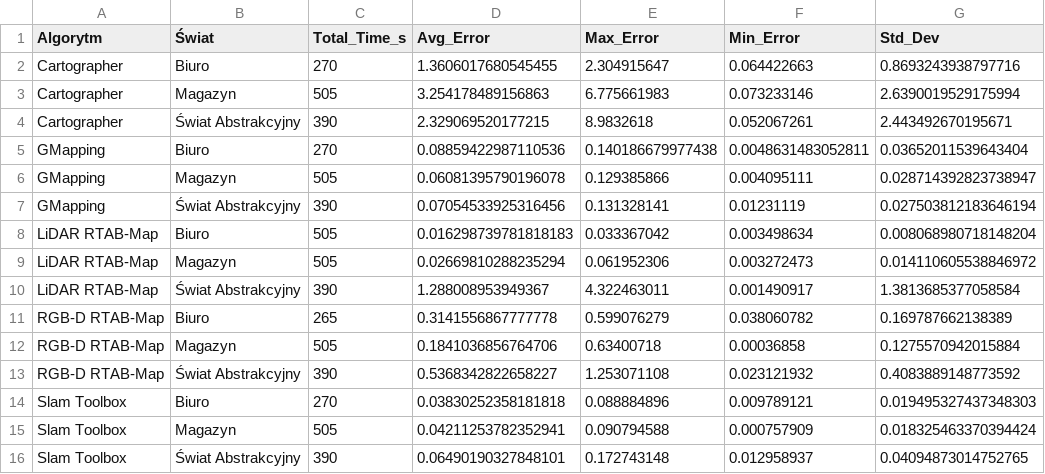
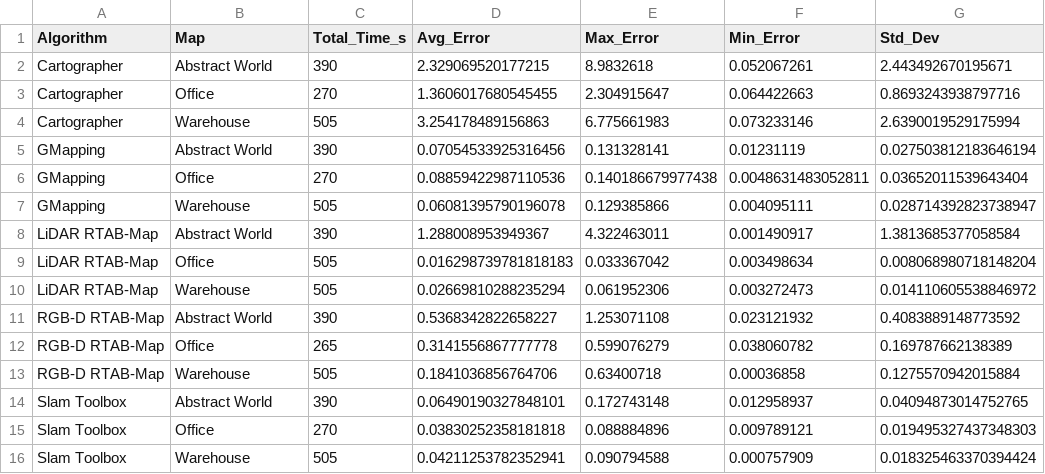
Before and after one commit to jasiex01/slam_comparison_tools, a CSV file: slam_analysis_output/summary_statistics.csv, drawn as a sheet.

```diff
--- a/slam_analysis_output/summary_statistics.csv
+++ b/slam_analysis_output/summary_statistics.csv
@@ -1,16 +1,16 @@
-Algorytm,Świat,Total_Time_s,Avg_Error,Max_Error,Min_Error,Std_Dev
-Cartographer,Biuro,270,1.3606017680545455,2.304915647,0.064422663,0.8693243938797716
-Cartographer,Magazyn,505,3.254178489156863,6.775661983,0.073233146,2.6390019529175994
-Cartographer,Świat Abstrakcyjny,390,2.329069520177215,8.9832618,0.052067261,2.443492670195671
-GMapping,Biuro,270,0.08859422987110536,0.140186679977438,0.0048631483052811,0.03652011539643404
-GMapping,Magazyn,505,0.06081395790196078,0.129385866,0.004095111,0.028714392823738947
-GMapping,Świat Abstrakcyjny,390,0.07054533925316456,0.131328141,0.01231119,0.027503812183646194
-LiDAR RTAB-Map,Biuro,505,0.016298739781818183,0.033367042,0.003498634,0.008068980718148204
-LiDAR RTAB-Map,Magazyn,505,0.02669810288235294,0.061952306,0.003272473,0.014110605538846972
-LiDAR RTAB-Map,Świat Abstrakcyjny,390,1.288008953949367,4.322463011,0.001490917,1.3813685377058584
-RGB-D RTAB-Map,Biuro,265,0.3141556867777778,0.599076279,0.038060782,0.169787662138389
-RGB-D RTAB-Map,Magazyn,505,0.1841036856764706,0.63400718,0.00036858,0.1275570942015884
-RGB-D RTAB-Map,Świat Abstrakcyjny,390,0.5368342822658227,1.253071108,0.023121932,0.4083889148773592
-Slam Toolbox,Biuro,270,0.03830252358181818,0.088884896,0.009789121,0.019495327437348303
-Slam Toolbox,Magazyn,505,0.04211253782352941,0.090794588,0.000757909,0.018325463370394424
-Slam Toolbox,Świat Abstrakcyjny,390,0.06490190327848101,0.172743148,0.012958937,0.04094873014752765
+Algorithm,Map,Total_Time_s,Avg_Error,Max_Error,Min_Error,Std_Dev
+Cartographer,Abstract World,390,2.329069520177215,8.9832618,0.052067261,2.443492670195671
+Cartographer,Office,270,1.3606017680545455,2.304915647,0.064422663,0.8693243938797716
+Cartographer,Warehouse,505,3.254178489156863,6.775661983,0.073233146,2.6390019529175994
+GMapping,Abstract World,390,0.07054533925316456,0.131328141,0.01231119,0.027503812183646194
+GMapping,Office,270,0.08859422987110536,0.140186679977438,0.0048631483052811,0.03652011539643404
+GMapping,Warehouse,505,0.06081395790196078,0.129385866,0.004095111,0.028714392823738947
+LiDAR RTAB-Map,Abstract World,390,1.288008953949367,4.322463011,0.001490917,1.3813685377058584
+LiDAR RTAB-Map,Office,505,0.016298739781818183,0.033367042,0.003498634,0.008068980718148204
+LiDAR RTAB-Map,Warehouse,505,0.02669810288235294,0.061952306,0.003272473,0.014110605538846972
+RGB-D RTAB-Map,Abstract World,390,0.5368342822658227,1.253071108,0.023121932,0.4083889148773592
+RGB-D RTAB-Map,Office,265,0.3141556867777778,0.599076279,0.038060782,0.169787662138389
+RGB-D RTAB-Map,Warehouse,505,0.1841036856764706,0.63400718,0.00036858,0.1275570942015884
+Slam Toolbox,Abstract World,390,0.06490190327848101,0.172743148,0.012958937,0.04094873014752765
+Slam Toolbox,Office,270,0.03830252358181818,0.088884896,0.009789121,0.019495327437348303
+Slam Toolbox,Warehouse,505,0.04211253782352941,0.090794588,0.000757909,0.018325463370394424
```
Also changed, not shown: 39 other files.
